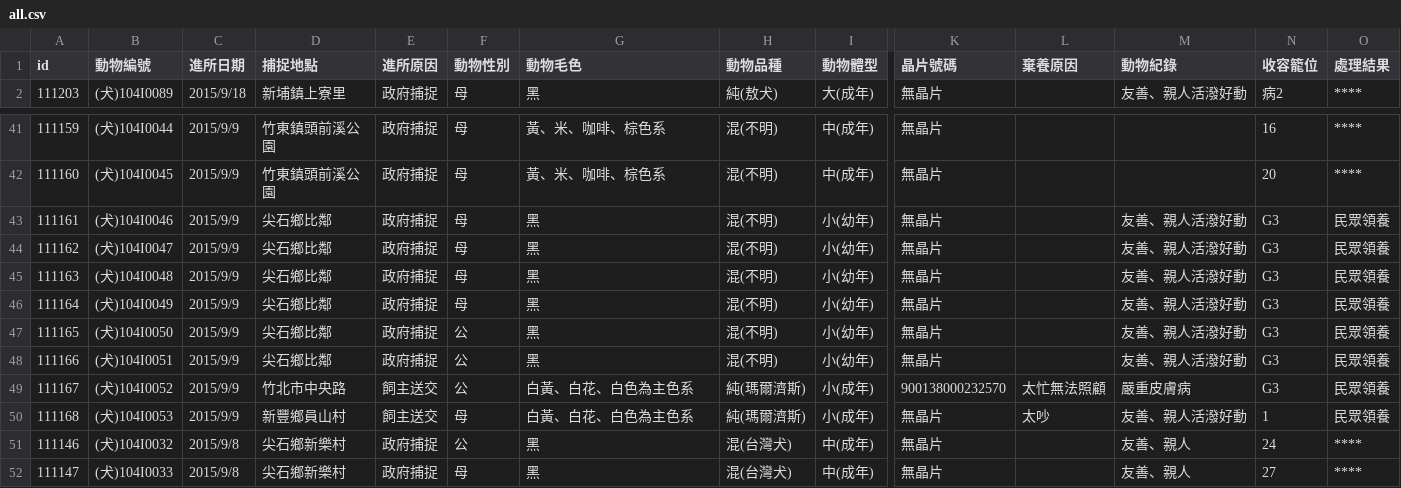
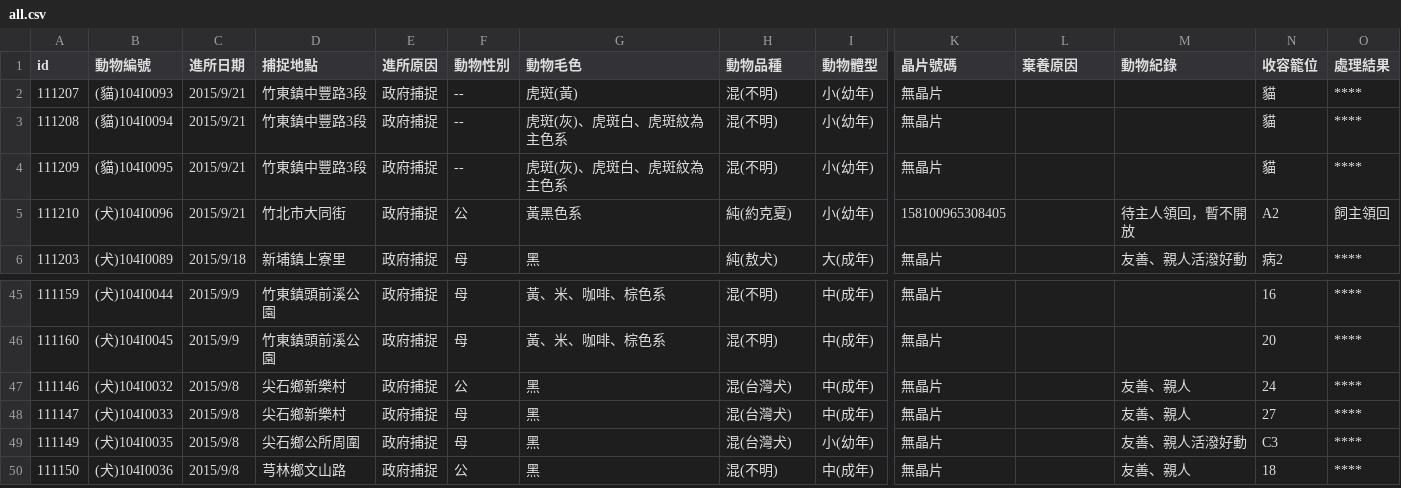
Before and after one commit to g0v/animal.coa, a CSV file: 新竹縣/all.csv, drawn as a sheet; only a part is shown, gaps mark what is left out; the shorter side is filled out with more unchanged rows; removed rows and columns are numbered as before the commit, all else as after; rows hold the shown columns only; the diff names each change by its address in the sheet, - before the commit and + after, or states it on an @@ line.

```diff
--- a/新竹縣/all.csv
+++ b/新竹縣/all.csv
+row 2: 111207 | (貓)104I0093 | 2015/9/21 | 竹東鎮中豐路3段 | 政府捕捉 | -- | 虎斑(黃) | 混(不明) | 小(幼年) | 無晶片 |  |  | 貓 | ****
+row 3: 111208 | (貓)104I0094 | 2015/9/21 | 竹東鎮中豐路3段 | 政府捕捉 | -- | 虎斑(灰)、虎斑白、虎斑紋為主色系 | 混(不明) | 小(幼年) | 無晶片 |  |  | 貓 | ****
+row 4: 111209 | (貓)104I0095 | 2015/9/21 | 竹東鎮中豐路3段 | 政府捕捉 | -- | 虎斑(灰)、虎斑白、虎斑紋為主色系 | 混(不明) | 小(幼年) | 無晶片 |  |  | 貓 | ****
+row 5: 111210 | (犬)104I0096 | 2015/9/21 | 竹北市大同街 | 政府捕捉 | 公 | 黃黑色系 | 純(約克夏) | 小(幼年) | 158100965308405 |  | 待主人領回，暫不開放 | A2 | 飼主領回
-row 43: 111161 | (犬)104I0046 | 2015/9/9 | 尖石鄉比鄰 | 政府捕捉 | 母 | 黑 | 混(不明) | 小(幼年) | 無晶片 |  | 友善、親人活潑好動 | G3 | 民眾領養
-row 44: 111162 | (犬)104I0047 | 2015/9/9 | 尖石鄉比鄰 | 政府捕捉 | 母 | 黑 | 混(不明) | 小(幼年) | 無晶片 |  | 友善、親人活潑好動 | G3 | 民眾領養
-row 45: 111163 | (犬)104I0048 | 2015/9/9 | 尖石鄉比鄰 | 政府捕捉 | 母 | 黑 | 混(不明) | 小(幼年) | 無晶片 |  | 友善、親人活潑好動 | G3 | 民眾領養
-row 46: 111164 | (犬)104I0049 | 2015/9/9 | 尖石鄉比鄰 | 政府捕捉 | 母 | 黑 | 混(不明) | 小(幼年) | 無晶片 |  | 友善、親人活潑好動 | G3 | 民眾領養
-row 47: 111165 | (犬)104I0050 | 2015/9/9 | 尖石鄉比鄰 | 政府捕捉 | 公 | 黑 | 混(不明) | 小(幼年) | 無晶片 |  | 友善、親人活潑好動 | G3 | 民眾領養
-row 48: 111166 | (犬)104I0051 | 2015/9/9 | 尖石鄉比鄰 | 政府捕捉 | 公 | 黑 | 混(不明) | 小(幼年) | 無晶片 |  | 友善、親人活潑好動 | G3 | 民眾領養
-row 49: 111167 | (犬)104I0052 | 2015/9/9 | 竹北市中央路 | 飼主送交 | 公 | 白黃、白花、白色為主色系 | 純(瑪爾濟斯) | 小(成年) | 900138000232570 | 太忙無法照顧 | 嚴重皮膚病 | G3 | 民眾領養
-row 50: 111168 | (犬)104I0053 | 2015/9/9 | 新豐鄉員山村 | 飼主送交 | 母 | 白黃、白花、白色為主色系 | 純(瑪爾濟斯) | 小(成年) | 無晶片 | 太吵 | 友善、親人活潑好動 | 1 | 民眾領養
```
Also changed, not shown: 臺北市/all.csv.
